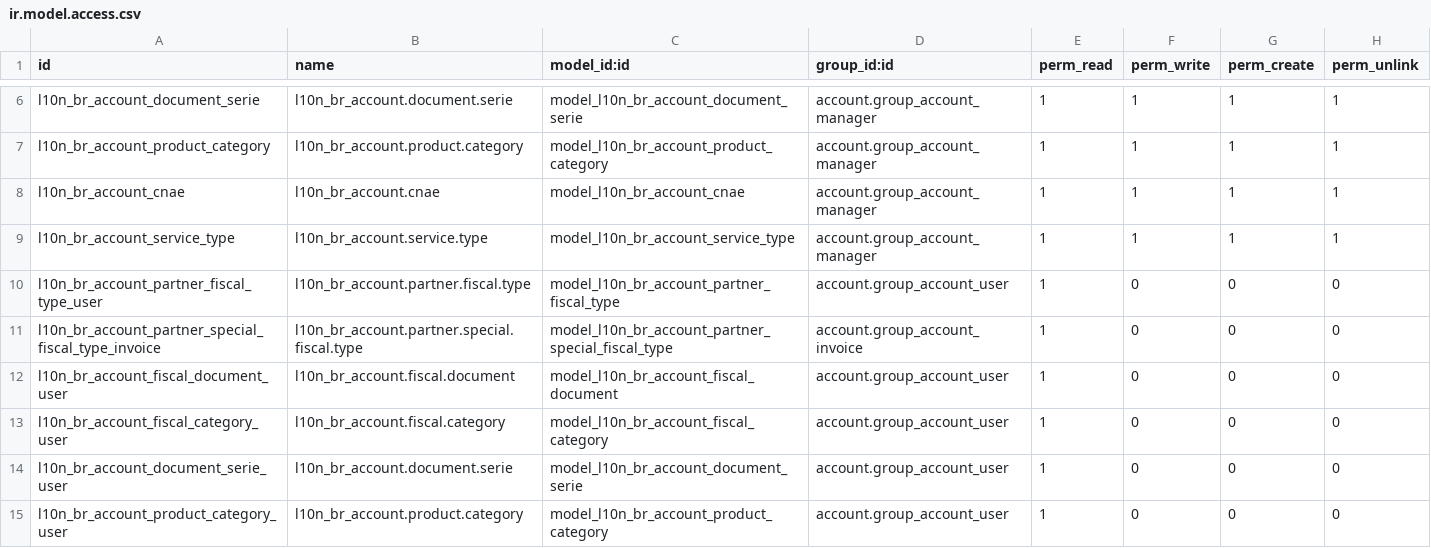
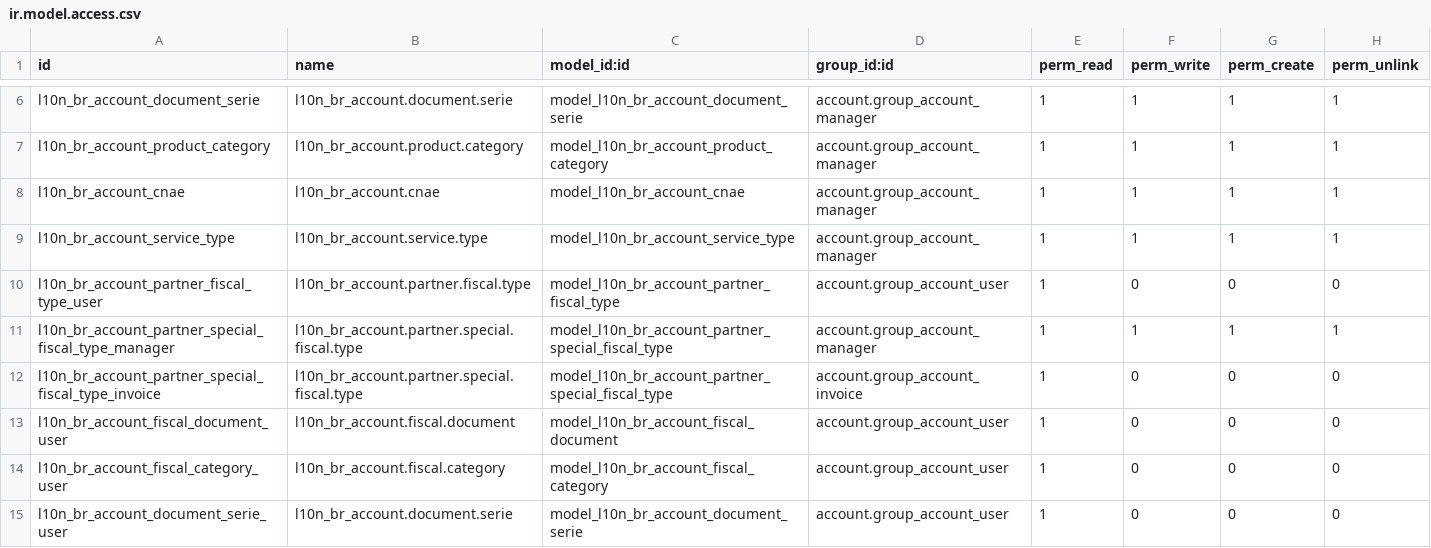
Before and after one commit to akretion/l10n_brazil, a CSV file: l10n_br_account/security/ir.model.access.csv, drawn as a sheet; only a part is shown, gaps mark what is left out; the shorter side is filled out with more unchanged rows; the diff names each change by its address in the sheet, - before the commit and + after, or states it on an @@ line.

Commit message:
Added manage access to partner_special_fiscal_type.

```diff
--- a/l10n_br_account/security/ir.model.access.csv
+++ b/l10n_br_account/security/ir.model.access.csv
+row 11: l10n_br_account_partner_special_fiscal_type_manager | l10n_br_account.partner.special.fiscal.type | model_l10n_br_account_partner_special_fiscal_type | account.group_account_manager | 1 | 1 | 1 | 1
```
